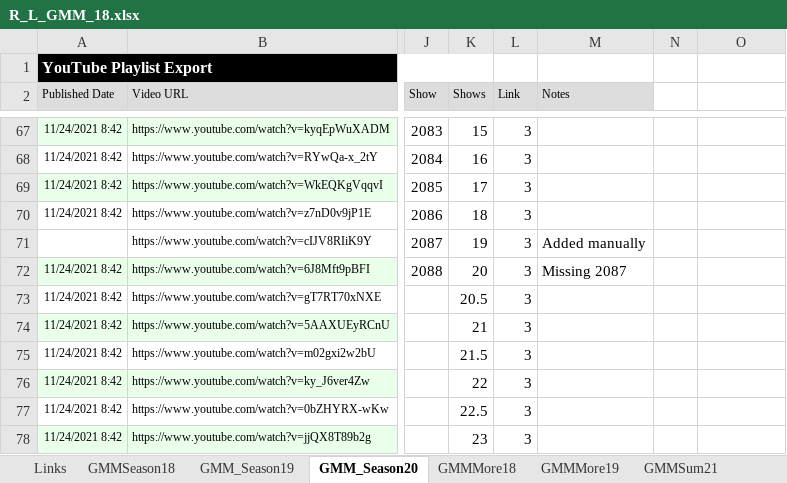
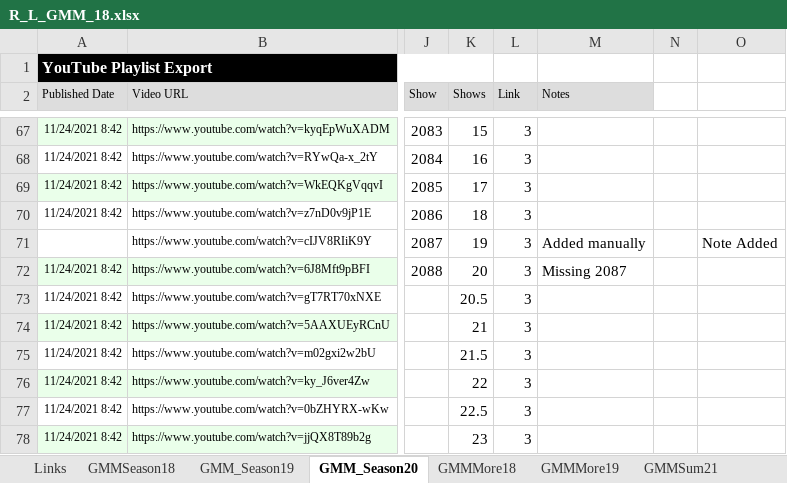
Before and after one commit to grubbub/gmm-more, an Excel workbook: Spreadsheets/R_L_GMM_18.xlsx, sheet GMM_Season20, drawn as a sheet; only a part is shown, gaps mark what is left out; values as stored, in another font and other column widths than the file's, no borders; the diff names each change by its address in the sheet, - before the commit and + after, or states it on an @@ line.

Commit message:
Added note to spreadsheet that a show missing from the playlist had been added manually to the sheet and links.

```diff
--- a/Spreadsheets/R_L_GMM_18.xlsx (sheet GMM_Season20)
+++ b/Spreadsheets/R_L_GMM_18.xlsx (sheet GMM_Season20)
-O71: (empty)
+O71: Note Added
```
